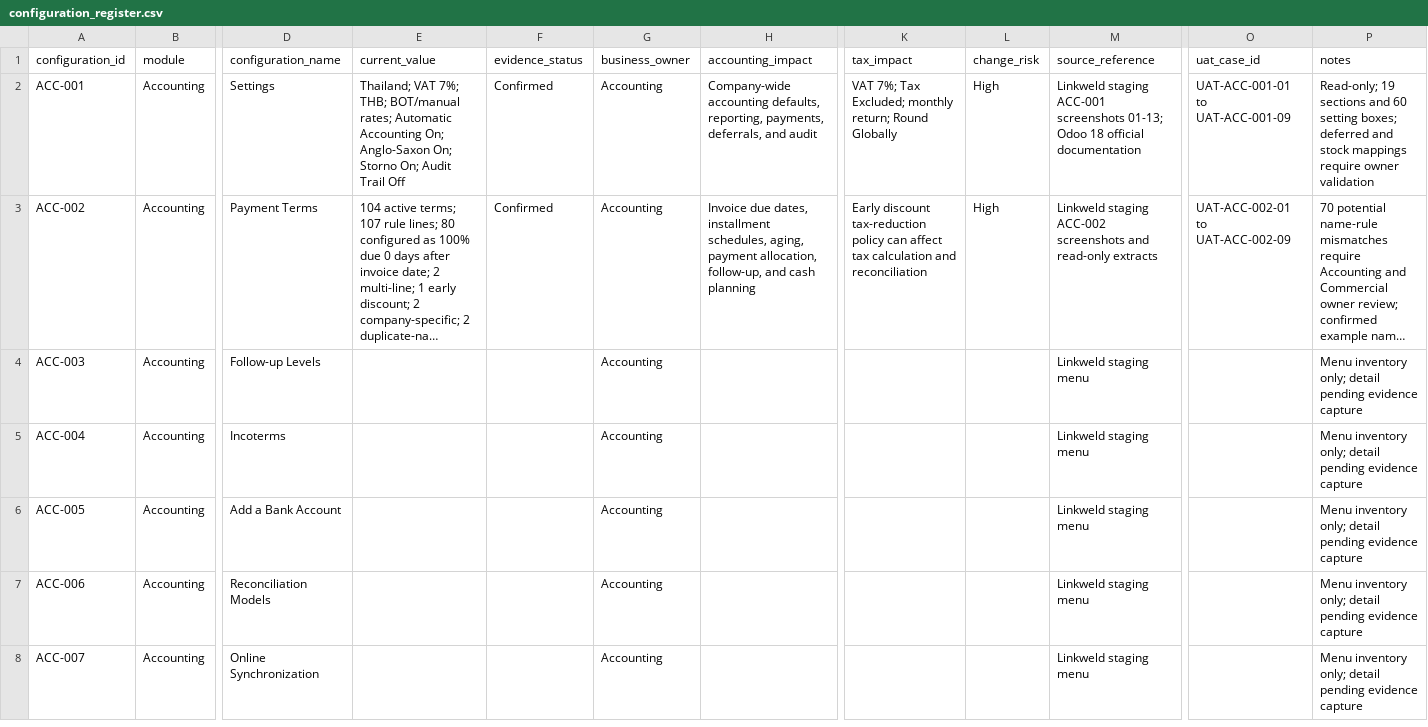
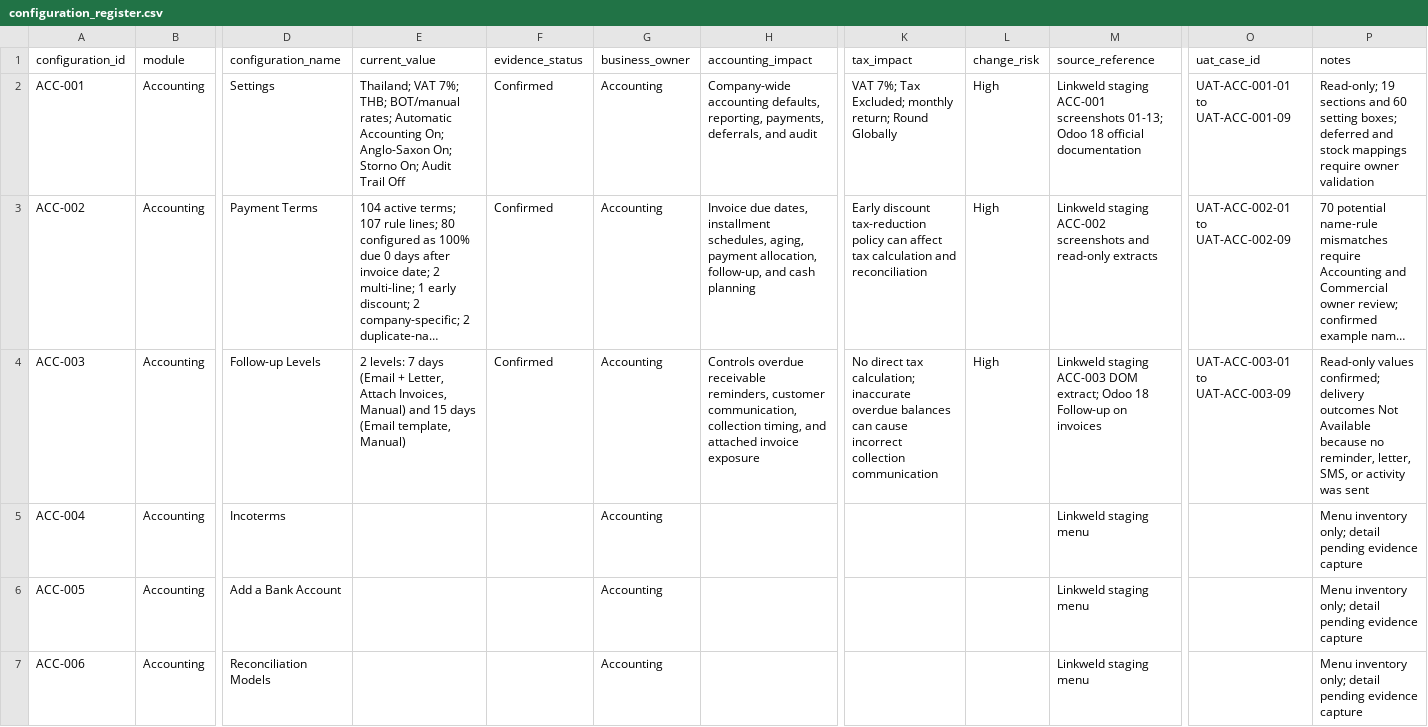
Before and after one commit to View-tum/Odoo18dev, a CSV file: manual/linkweld_odoo18/register/configuration_register.csv, drawn as a sheet; only a part is shown, gaps mark what is left out; the shorter side is filled out with more unchanged rows; long unchanged cells end in …; the diff names each change by its address in the sheet, - before the commit and + after, or states it on an @@ line.

```diff
--- a/manual/linkweld_odoo18/register/configuration_register.csv
+++ b/manual/linkweld_odoo18/register/configuration_register.csv
-E4 (current_value): (empty)
+E4 (current_value): 2 levels: 7 days (Email + Letter, Attach Invoices, Manual) and 15 days (Email template, Manual)
-F4 (evidence_status): (empty)
+F4 (evidence_status): Confirmed
-H4 (accounting_impact): (empty)
+H4 (accounting_impact): Controls overdue receivable reminders, customer communication, collection timing, and attached invoice exposure
-K4 (tax_impact): (empty)
+K4 (tax_impact): No direct tax calculation; inaccurate overdue balances can cause incorrect collection communication
-L4 (change_risk): (empty)
+L4 (change_risk): High
-M4 (source_reference): Linkweld staging menu
+M4 (source_reference): Linkweld staging ACC-003 DOM extract; Odoo 18 Follow-up on invoices
-O4 (uat_case_id): (empty)
+O4 (uat_case_id): UAT-ACC-003-01 to UAT-ACC-003-09
-P4 (notes): Menu inventory only; detail pending evidence capture
+P4 (notes): Read-only values confirmed; delivery outcomes Not Available because no reminder, letter, SMS, or activity was sent
```
Also changed, not shown: manual/linkweld_odoo18/register/evidence_log.csv, manual/linkweld_odoo18/register/menu_inventory.csv, 14 other files.
